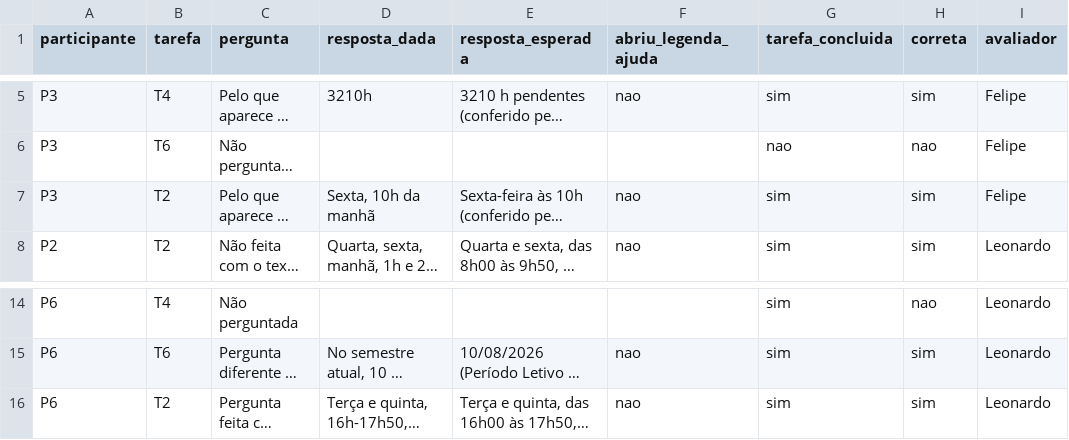
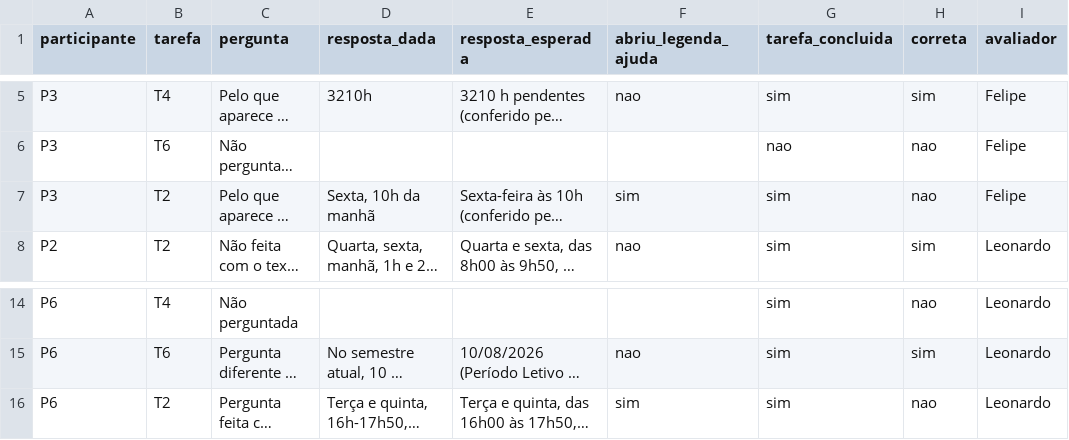
Before and after one commit to FCTE-Qualidade-de-Software-1/2026-2_T02_ADELE_GOLDSTINE, a CSV file: dados/brutos/testes-usuarios/compreensao.csv, drawn as a sheet; only a part is shown, gaps mark what is left out; long unchanged cells end in …; the diff names each change by its address in the sheet, - before the commit and + after, or states it on an @@ line.

```diff
--- a/dados/brutos/testes-usuarios/compreensao.csv
+++ b/dados/brutos/testes-usuarios/compreensao.csv
-F7 (abriu_legenda_ajuda): nao
+F7 (abriu_legenda_ajuda): sim
-H7 (correta): sim
+H7 (correta): nao
-F16 (abriu_legenda_ajuda): nao
+F16 (abriu_legenda_ajuda): sim
-H16 (correta): sim
+H16 (correta): nao
```
Also changed, not shown: dados/brutos/testes-usuarios/sessoes.csv, dados/consolidados/metricas.csv, 2 other files.
